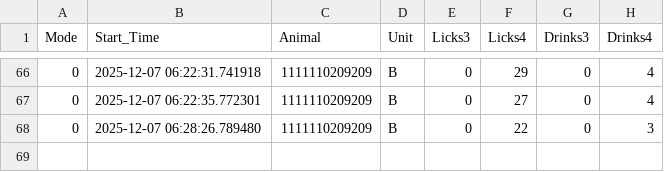
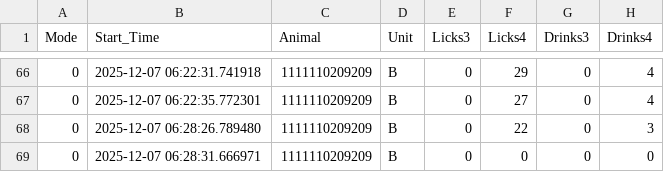
Before and after one commit to MaheshKarnani/Preferator, a CSV file: Data/c1_3m_102025_testing/2025-12-07_eventsB.csv, drawn as a sheet; only a part is shown, gaps mark what is left out.

```diff
--- a/Data/c1_3m_102025_testing/2025-12-07_eventsB.csv
+++ b/Data/c1_3m_102025_testing/2025-12-07_eventsB.csv
@@ -68 +68,2 @@
 0,2025-12-07 06:28:26.789480,1111110209209,B,0,22,0,3
+0,2025-12-07 06:28:31.666971,1111110209209,B,0,0,0,0
```
Also changed, not shown: Data/c1_3m_102025_testing/2025-12-07_eventsA.csv.
